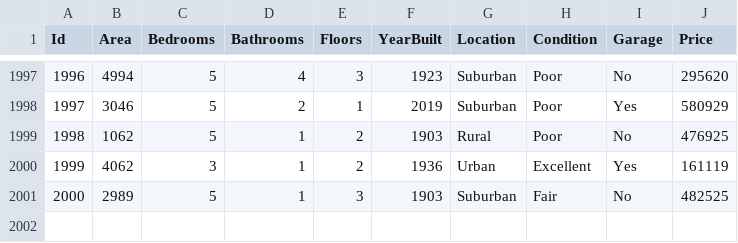
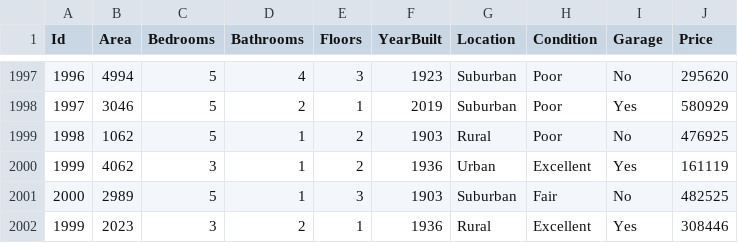
Before and after one commit to shalsabillaput/Eksperimen_SML_Shalsabilla-Amanda-Putri, a CSV file: house_dataset_raw.csv, drawn as a sheet; only a part is shown, gaps mark what is left out.

Commit message:
Update house_dataset_raw.csv

```diff
--- a/house_dataset_raw.csv
+++ b/house_dataset_raw.csv
@@ -2001 +2001,2 @@ Id,Area,Bedrooms,Bathrooms,Floors,YearBuilt,Location,Condition,Garage,Price
 2000,2989,5,1,3,1903,Suburban,Fair,No,482525
+1999,2023,3,2,1,1936,Rural,Excellent,Yes,308446
```
